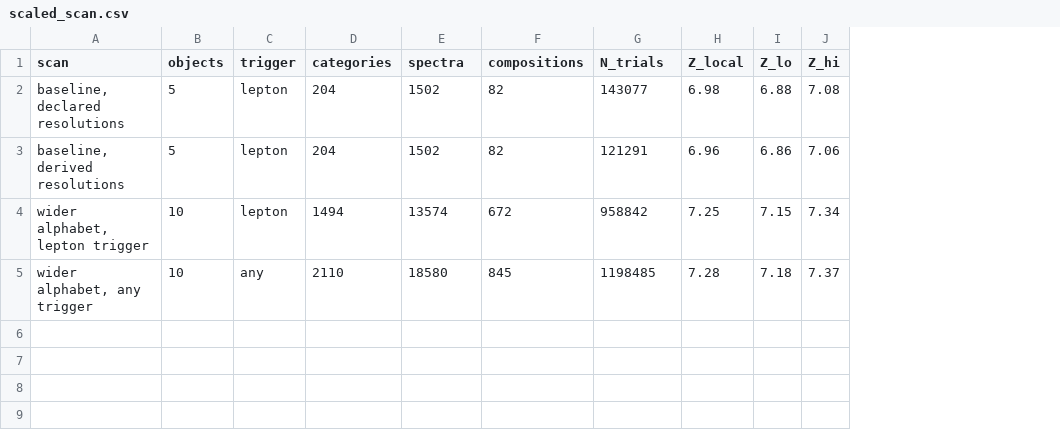
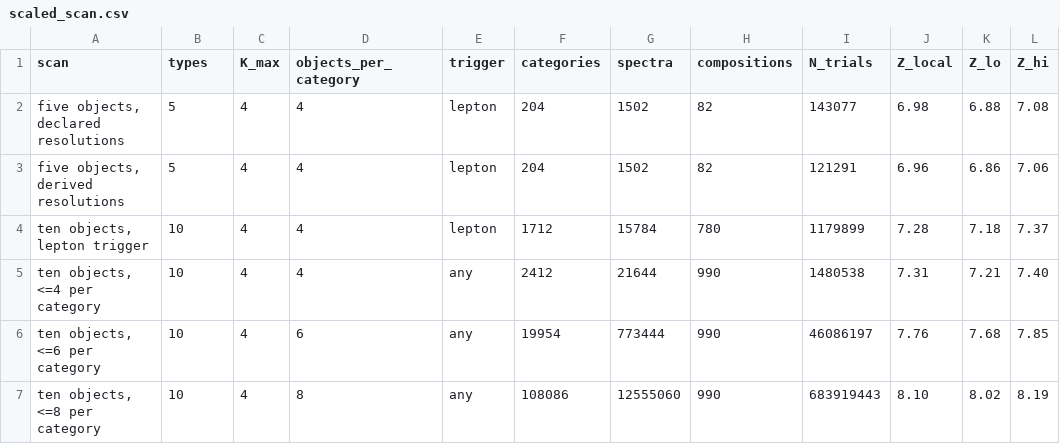
Before and after one commit to rodem-hep/search-budget, a CSV file: results/tables/scaled_scan.csv, drawn as a sheet; removed rows and columns are numbered as before the commit, all else as after; the diff names each change by its address in the sheet, - before the commit and + after, or states it on an @@ line.

```diff
--- a/results/tables/scaled_scan.csv
+++ b/results/tables/scaled_scan.csv
+column C (K_max), rows 2-3: 4 | 4
+column D (objects_per_category), rows 2-3: 4 | 4
-B1: objects
+B1: types
-A2 (scan): baseline, declared resolutions
+A2 (scan): five objects, declared resolutions
-A3 (scan): baseline, derived resolutions
+A3 (scan): five objects, derived resolutions
-row 4: wider alphabet, lepton trigger | 10 | lepton | 1494 | 13574 | 672 | 958842 | 7.25 | 7.15 | 7.34
-row 5: wider alphabet, any trigger | 10 | any | 2110 | 18580 | 845 | 1198485 | 7.28 | 7.18 | 7.37
+row 4: ten objects, lepton trigger | 10 | 4 | 4 | lepton | 1712 | 15784 | 780 | 1179899 | 7.28 | 7.18 | 7.37
+row 5: ten objects, <=4 per category | 10 | 4 | 4 | any | 2412 | 21644 | 990 | 1480538 | 7.31 | 7.21 | 7.40
+row 6: ten objects, <=6 per category | 10 | 4 | 6 | any | 19954 | 773444 | 990 | 46086197 | 7.76 | 7.68 | 7.85
+row 7: ten objects, <=8 per category | 10 | 4 | 8 | any | 108086 | 12555060 | 990 | 683919443 | 8.10 | 8.02 | 8.19
```
Also changed, not shown: results/tables/scaled_scan_groups.csv, 4 other files.
